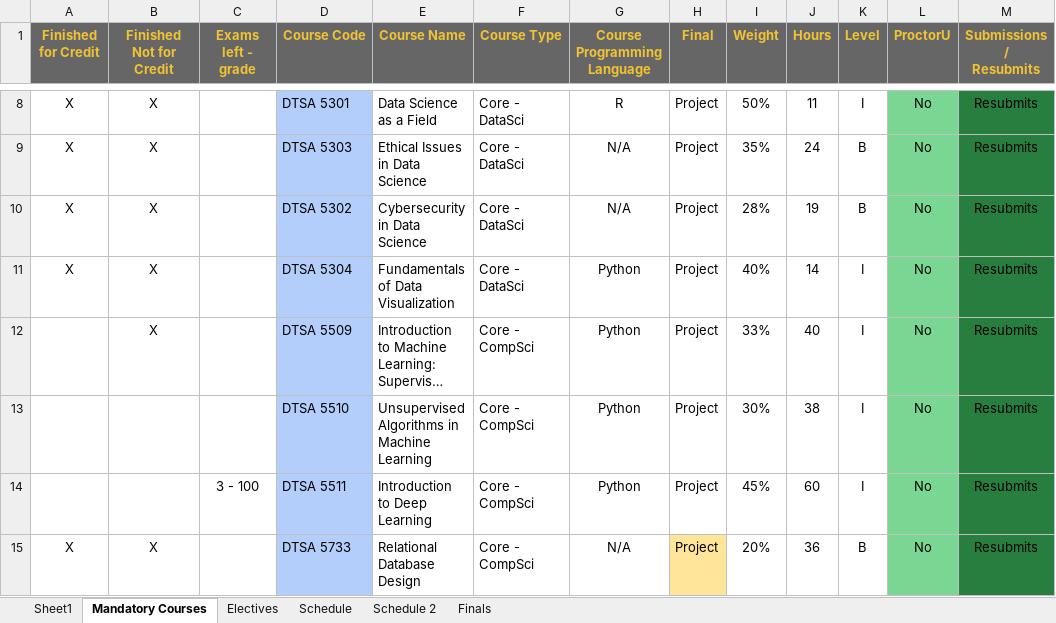
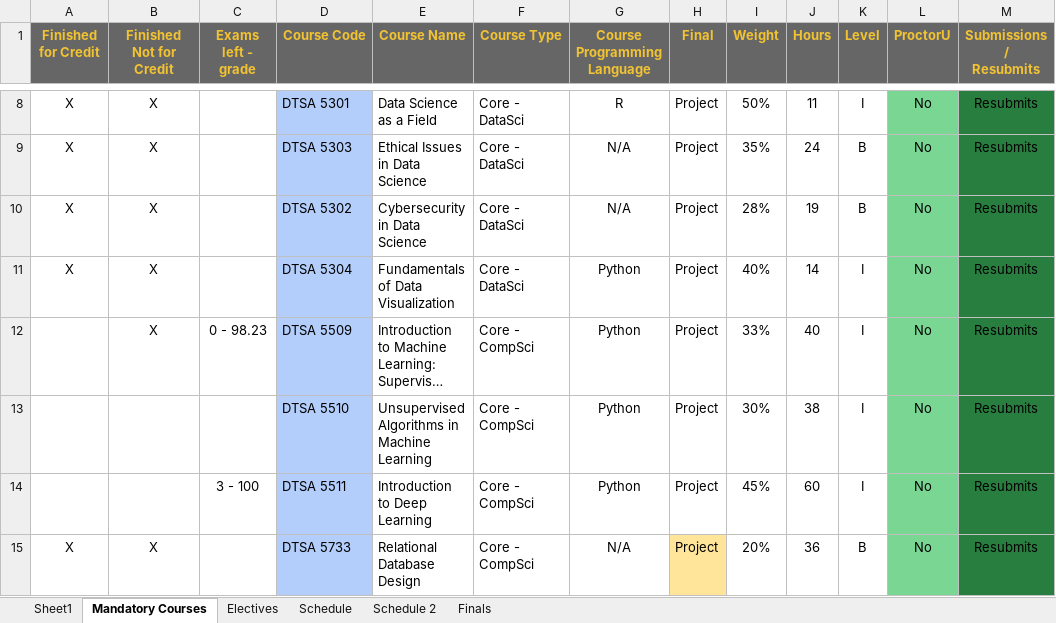
Before and after one commit to RyanJTalbot/MSDS, an Excel workbook: Resources/University of Colorado Boulder/Final Assignments by Course.xlsx, sheet Mandatory Courses, drawn as a sheet; only a part is shown, gaps mark what is left out; long unchanged cells end in …; values as stored, in another font and other column widths than the file's, no borders; conditional formats not drawn; the diff names each change by its address in the sheet, - before the commit and + after, or states it on an @@ line.

Commit message:
Update resources

```diff
--- a/Resources/University of Colorado Boulder/Final Assignments by Course.xlsx (sheet Mandatory Courses)
+++ b/Resources/University of Colorado Boulder/Final Assignments by Course.xlsx (sheet Mandatory Courses)
-C12 (Exams left - grade): (empty)
+C12 (Exams left - grade): 0 - 98.23
```
Also changed, not shown: 2 other files.
